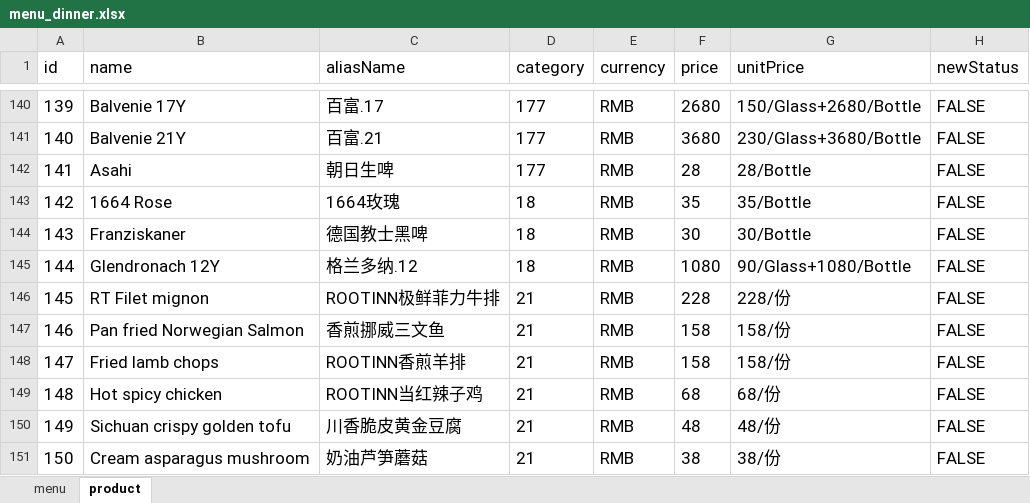
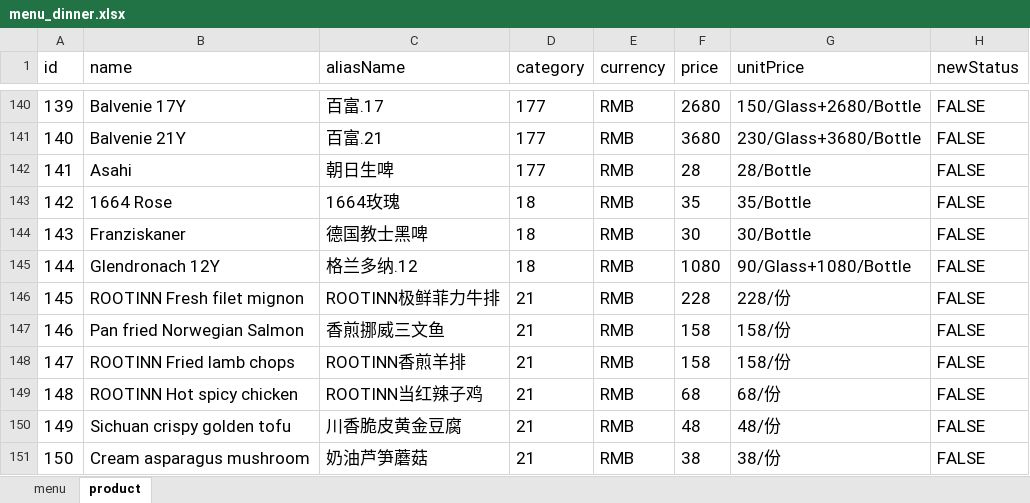
Before and after one commit to rootinn123/rootinn123.github.io, an Excel workbook: data/menu_dinner.xlsx, sheet product, drawn as a sheet; only a part is shown, gaps mark what is left out; values as stored, in another font and other column widths than the file's, no borders; the diff names each change by its address in the sheet, - before the commit and + after, or states it on an @@ line.

```diff
--- a/data/menu_dinner.xlsx (sheet product)
+++ b/data/menu_dinner.xlsx (sheet product)
-B146 (name): RT Filet mignon
+B146 (name): ROOTINN Fresh filet mignon
-B148 (name): Fried lamb chops
+B148 (name): ROOTINN Fried lamb chops
-B149 (name): Hot spicy chicken
+B149 (name): ROOTINN Hot spicy chicken
```
Also changed, not shown: data/menu_afternoon_tea.xlsx, data/menu_bar_time.xlsx, 5 other files.
